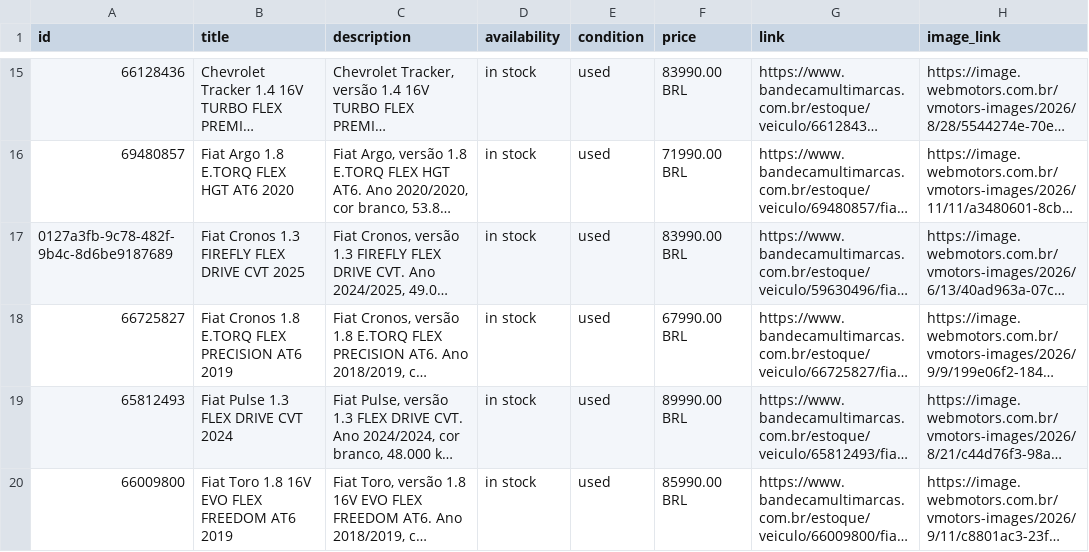
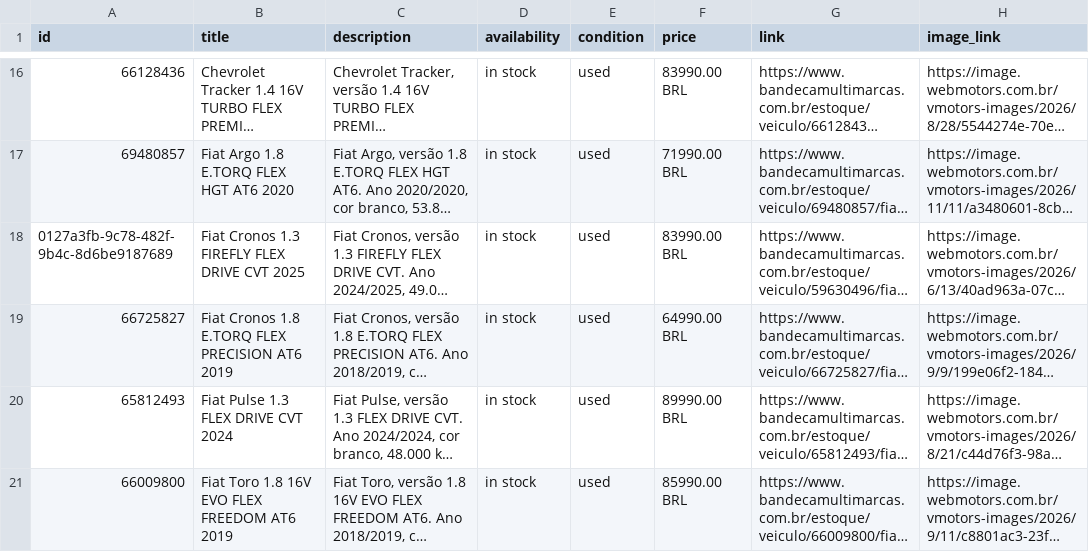
Before and after one commit to pbandeca-beep/catalogo-bandeca-premier-feed, a CSV file: catalogo-bandeca-premier.csv, drawn as a sheet; only a part is shown, gaps mark what is left out; long unchanged cells end in …; addresses are those after the commit; the diff covers the shown part only; the diff names each change by its address in the sheet, - before the commit and + after, or states it on an @@ line.

```diff
--- a/catalogo-bandeca-premier.csv
+++ b/catalogo-bandeca-premier.csv
-F19 (price): 67990.00 BRL
+F19 (price): 64990.00 BRL
```
Also changed, not shown: 6 added rows, 4 removed rows and 1 edited cell elsewhere in this file, 1 other file.
